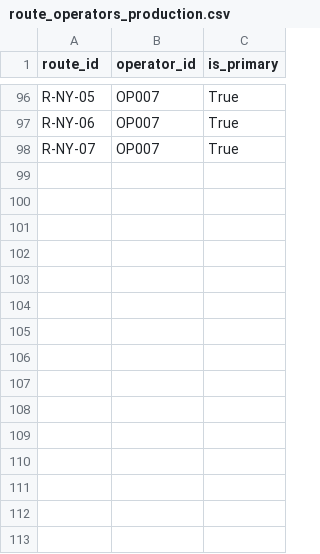
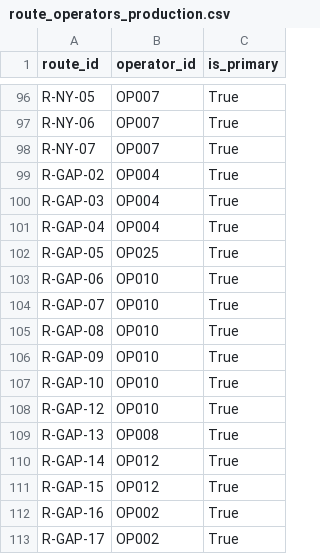
Before and after one commit to 080bct026dipesh-beep/my-new-web-app, a CSV file: data/raw/route_operators_production.csv, drawn as a sheet; only a part is shown, gaps mark what is left out.

```diff
--- a/data/raw/route_operators_production.csv
+++ b/data/raw/route_operators_production.csv
@@ -98 +98,16 @@ R-NY-06,OP007,True
 R-NY-07,OP007,True
+R-GAP-02,OP004,True
+R-GAP-03,OP004,True
+R-GAP-04,OP004,True
+R-GAP-05,OP025,True
+R-GAP-06,OP010,True
+R-GAP-07,OP010,True
+R-GAP-08,OP010,True
+R-GAP-09,OP010,True
+R-GAP-10,OP010,True
+R-GAP-12,OP010,True
+R-GAP-13,OP008,True
+R-GAP-14,OP012,True
+R-GAP-15,OP012,True
+R-GAP-16,OP002,True
+R-GAP-17,OP002,True
```
Also changed, not shown: data/raw/route_stops_production_v2.csv, 2 other files.
